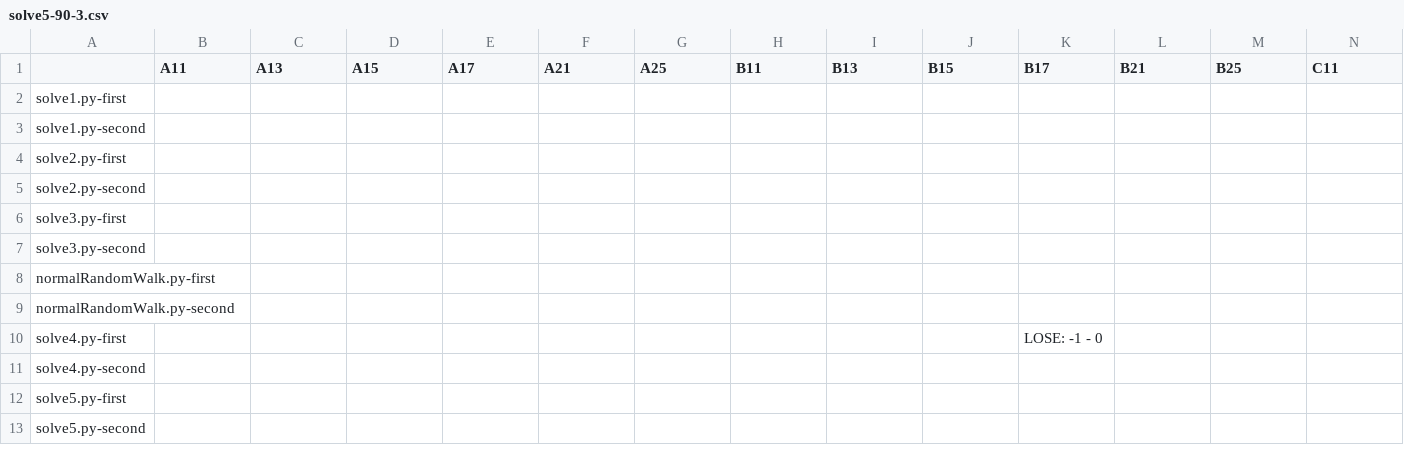
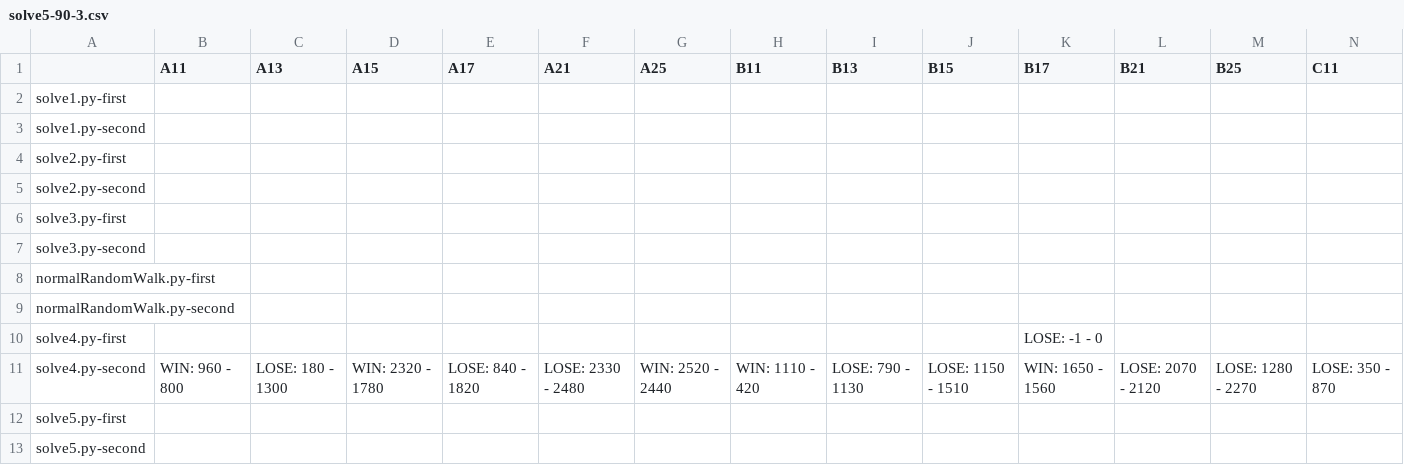
Before and after one commit to KCCTdensan/ProCon2023Kyougi, a CSV file: simulator/src/result/solve5-90-3.csv, drawn as a sheet; only a part is shown; the diff covers the shown part only; the diff names each change by its address in the sheet, - before the commit and + after, or states it on an @@ line.

Commit message:
solve5.pyの更新

```diff
--- a/simulator/src/result/solve5-90-3.csv
+++ b/simulator/src/result/solve5-90-3.csv
-B11 (A11): (empty)
+B11 (A11): WIN: 960 - 800
-C11 (A13): (empty)
+C11 (A13): LOSE: 180 - 1300
-D11 (A15): (empty)
+D11 (A15): WIN: 2320 - 1780
-E11 (A17): (empty)
+E11 (A17): LOSE: 840 - 1820
-F11 (A21): (empty)
+F11 (A21): LOSE: 2330 - 2480
-G11 (A25): (empty)
+G11 (A25): WIN: 2520 - 2440
-H11 (B11): (empty)
+H11 (B11): WIN: 1110 - 420
-I11 (B13): (empty)
+I11 (B13): LOSE: 790 - 1130
-J11 (B15): (empty)
+J11 (B15): LOSE: 1150 - 1510
-K11 (B17): (empty)
+K11 (B17): WIN: 1650 - 1560
-L11 (B21): (empty)
+L11 (B21): LOSE: 2070 - 2120
-M11 (B25): (empty)
+M11 (B25): LOSE: 1280 - 2270
-N11 (C11): (empty)
+N11 (C11): LOSE: 350 - 870
```
Also changed, not shown: 5 edited cells elsewhere in this file, simulator/src/result/solve4-90-3.csv, 2 other files.
